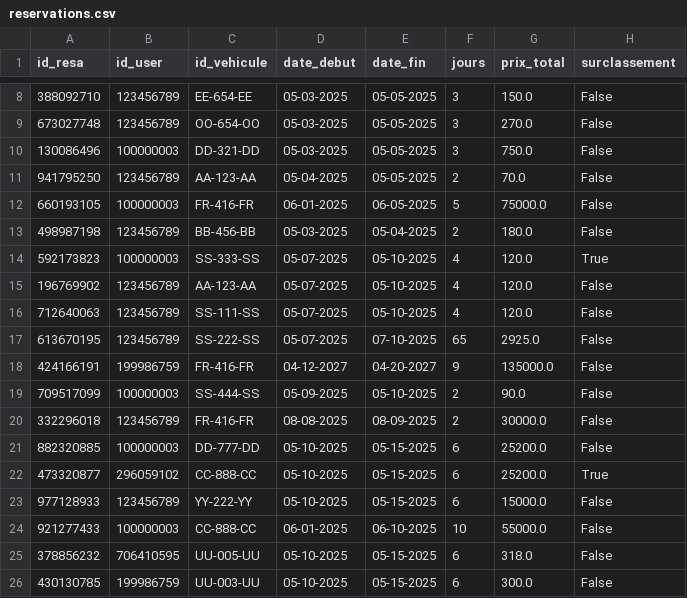
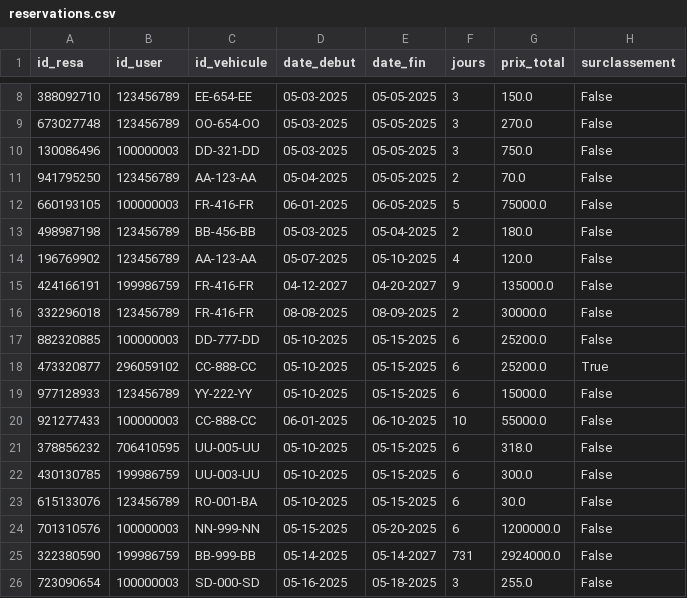
Before and after one commit to paulr04/projet_info_IA_PR, a CSV file: data/reservations.csv, drawn as a sheet; only a part is shown, gaps mark what is left out; the shorter side is filled out with more unchanged rows.

```diff
--- a/data/reservations.csv
+++ b/data/reservations.csv
@@ -13,8 +13,4 @@ id_resa,id_user,id_vehicule,date_debut,date_fin,jours,prix_total,surclassement
 498987198,123456789,BB-456-BB,05-03-2025,05-04-2025,2,180.0,False
-592173823,100000003,SS-333-SS,05-07-2025,05-10-2025,4,120.0,True
 196769902,123456789,AA-123-AA,05-07-2025,05-10-2025,4,120.0,False
-712640063,123456789,SS-111-SS,05-07-2025,05-10-2025,4,120.0,False
-613670195,123456789,SS-222-SS,05-07-2025,07-10-2025,65,2925.0,False
 424166191,199986759,FR-416-FR,04-12-2027,04-20-2027,9,135000.0,False
-709517099,100000003,SS-444-SS,05-09-2025,05-10-2025,2,90.0,False
 332296018,123456789,FR-416-FR,08-08-2025,08-09-2025,2,30000.0,False
```
Also changed, not shown: 3 other files.
